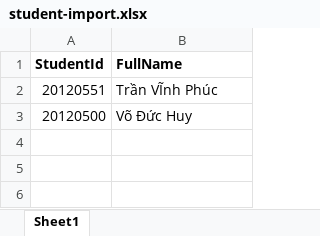
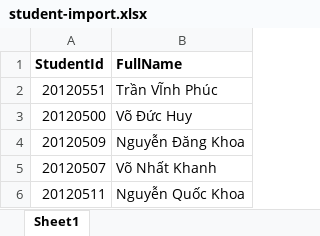
Before and after one commit to 20120551/course-service, an Excel workbook: src/templates/student-import.xlsx, sheet Sheet1, drawn as a sheet; values as stored, in another font and other column widths than the file's, no borders; the diff names each change by its address in the sheet, - before the commit and + after, or states it on an @@ line.

Commit message:
Fix binding student card

```diff
--- a/src/templates/student-import.xlsx (sheet Sheet1)
+++ b/src/templates/student-import.xlsx (sheet Sheet1)
+row 4: 20120509 | Nguyễn Đăng Khoa
+row 5: 20120507 | Võ Nhất Khanh
+row 6: 20120511 | Nguyễn Quốc Khoa
```
Also changed, not shown: 1 other file.
